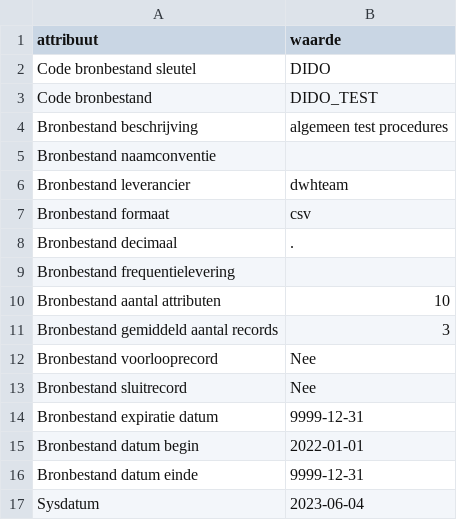
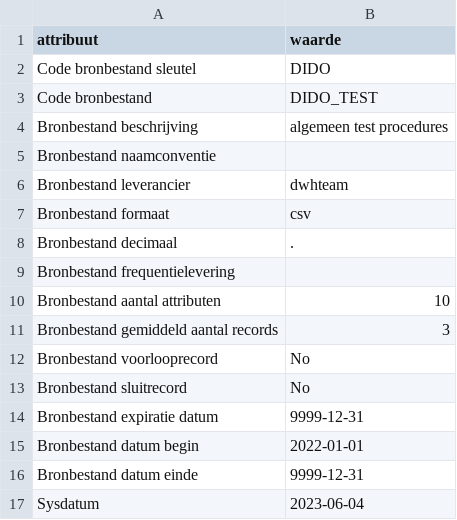
Before and after one commit to MinBZK/DiDo, a CSV file: test_project/root/schemas/dido_test/Bronanalyse_dido_test.meta.csv, drawn as a sheet.

```diff
--- a/test_project/root/schemas/dido_test/Bronanalyse_dido_test.meta.csv
+++ b/test_project/root/schemas/dido_test/Bronanalyse_dido_test.meta.csv
@@ -11,4 +11,4 @@ Bronbestand aantal attributen;10
 Bronbestand gemiddeld aantal records;3
-Bronbestand voorlooprecord;Nee
-Bronbestand sluitrecord;Nee
+Bronbestand voorlooprecord;No
+Bronbestand sluitrecord;No
 Bronbestand expiratie datum;9999-12-31
```
Also changed, not shown: test_project/root/schemas/dido_test/Bronanalyse_dido_test.schema.csv, 27 other files.
